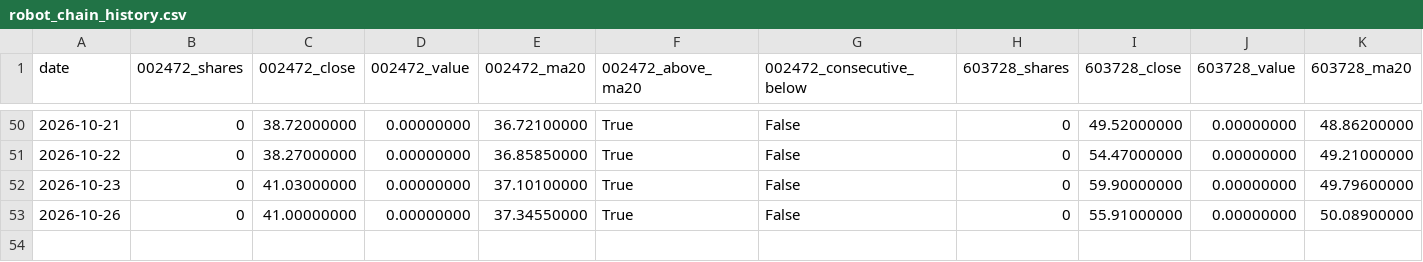
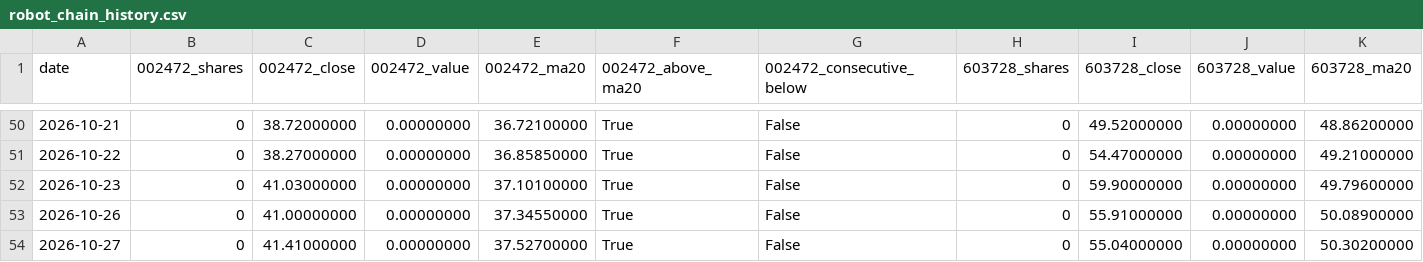
Before and after one commit to GCUeason/robot-quant, a CSV file: data/robot_chain_history.csv, drawn as a sheet; only a part is shown, gaps mark what is left out; rows hold the shown columns only; the diff names each change by its address in the sheet, - before the commit and + after, or states it on an @@ line.

```diff
--- a/data/robot_chain_history.csv
+++ b/data/robot_chain_history.csv
+row 54: 2026-10-27 | 0 | 41.41000000 | 0.00000000 | 37.52700000 | True | False | 0 | 55.04000000 | 0.00000000 | 50.30200000
```
Also changed, not shown: data/portfolio_history.csv, 6 other files.
